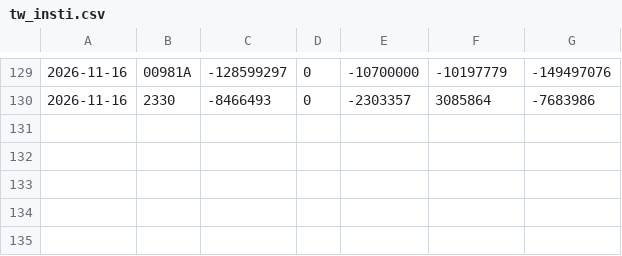
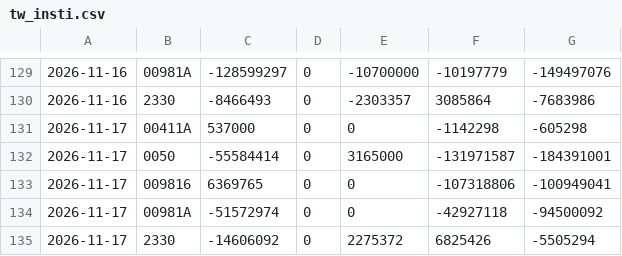
Before and after one commit to chaper123/market-data, a CSV file: data/chips/tw_insti.csv, drawn as a sheet; only a part is shown, gaps mark what is left out.

```diff
--- a/data/chips/tw_insti.csv
+++ b/data/chips/tw_insti.csv
@@ -130 +130,6 @@
 2026-11-16,2330,-8466493,0,-2303357,3085864,-7683986
+2026-11-17,00411A,537000,0,0,-1142298,-605298
+2026-11-17,0050,-55584414,0,3165000,-131971587,-184391001
+2026-11-17,009816,6369765,0,0,-107318806,-100949041
+2026-11-17,00981A,-51572974,0,0,-42927118,-94500092
+2026-11-17,2330,-14606092,0,2275372,6825426,-5505294
```
Also changed, not shown: data/candidates/closes.csv, data/chips/tw_market_insti.csv, 45 other files.
